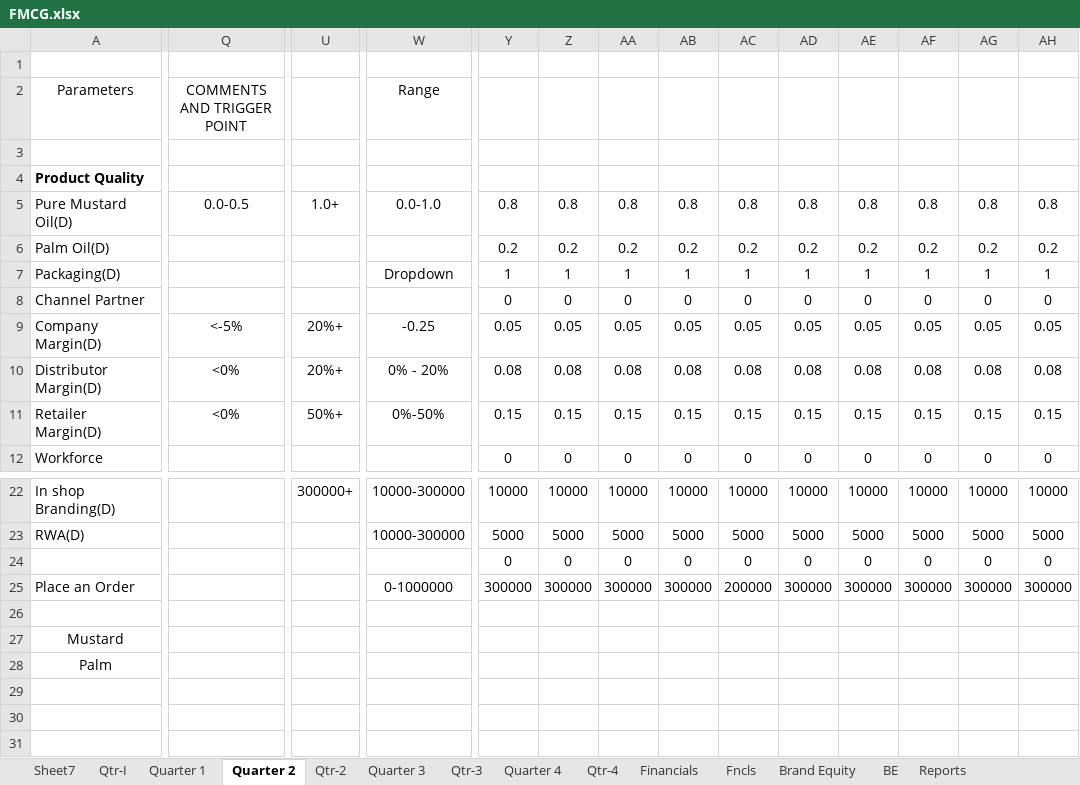
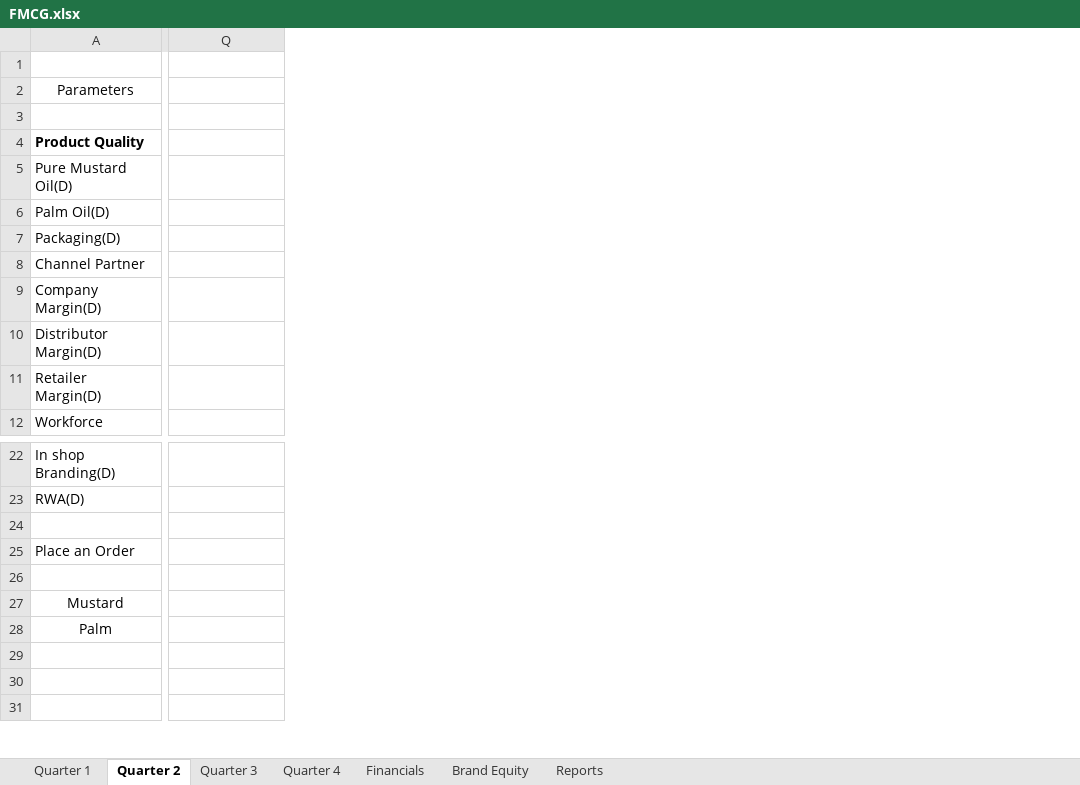
Before and after one commit to nilavghosh/MSim, an Excel workbook: MSim/App_Data/GameModel/FMCG.xlsx, sheet Quarter 2, drawn as a sheet; only a part is shown, gaps mark what is left out; values as stored, in another font and other column widths than the file's, no borders; rows hold the shown columns only; the diff covers the shown part only; the diff names each change by its address in the sheet, - before the commit and + after, or states it on an @@ line.

```diff
--- a/MSim/App_Data/GameModel/FMCG.xlsx (sheet Quarter 2)
+++ b/MSim/App_Data/GameModel/FMCG.xlsx (sheet Quarter 2)
-sheet tab: Sheet7
-sheet tab: Qtr-I
-sheet tab: Qtr-2
-sheet tab: Qtr-3
-sheet tab: Qtr-4
-sheet tab: Fncls
-sheet tab: BE
-column U, rows 5-11: 1.0+ |  |  |  | 20%+ | 20%+ | 50%+; row 22: 300000+
-column W (Range), rows 5-11: 0.0-1.0 |  | Dropdown |  | -0.25 | 0% - 20% | 0%-50%; rows 22-25: 10000-300000 | 10000-300000 |  | 0-1000000
-column Y, rows 5-12: 0.8 | 0.2 | 1 | 0 | 0.05 | 0.08 | 0.15 | 0; rows 22-25: 10000 | 5000 | 0 | 300000
-column Z, rows 5-12: 0.8 | 0.2 | 1 | 0 | 0.05 | 0.08 | 0.15 | 0; rows 22-25: 10000 | 5000 | 0 | 300000
-column AA, rows 5-12: 0.8 | 0.2 | 1 | 0 | 0.05 | 0.08 | 0.15 | 0; rows 22-25: 10000 | 5000 | 0 | 300000
-column AB, rows 5-12: 0.8 | 0.2 | 1 | 0 | 0.05 | 0.08 | 0.15 | 0; rows 22-25: 10000 | 5000 | 0 | 300000
-column AC, rows 5-12: 0.8 | 0.2 | 1 | 0 | 0.05 | 0.08 | 0.15 | 0; rows 22-25: 10000 | 5000 | 0 | 200000
-column AD, rows 5-12: 0.8 | 0.2 | 1 | 0 | 0.05 | 0.08 | 0.15 | 0; rows 22-25: 10000 | 5000 | 0 | 300000
-column AE, rows 5-12: 0.8 | 0.2 | 1 | 0 | 0.05 | 0.08 | 0.15 | 0; rows 22-25: 10000 | 5000 | 0 | 300000
-column AF, rows 5-12: 0.8 | 0.2 | 1 | 0 | 0.05 | 0.08 | 0.15 | 0; rows 22-25: 10000 | 5000 | 0 | 300000
-column AG, rows 5-12: 0.8 | 0.2 | 1 | 0 | 0.05 | 0.08 | 0.15 | 0; rows 22-25: 10000 | 5000 | 0 | 300000
-column AH, rows 5-12: 0.8 | 0.2 | 1 | 0 | 0.05 | 0.08 | 0.15 | 0; rows 22-25: 10000 | 5000 | 0 | 300000
-Q2: COMMENTS AND TRIGGER POINT
+Q2: (empty)
-Q5: 0.0-0.5
+Q5: (empty)
-Q9: <-5%
+Q9: (empty)
-Q10:Q11: <0%
+Q10:Q11: (empty)
-row 24:  |  |  |  | 0 | 0 | 0 | 0 | 0 | 0 | 0 | 0 | 0 | 0
+row 24: (empty)
```
Also changed, not shown: 2 removed columns and 20 edited cells elsewhere in this sheet, sheet Quarter 1, sheet Financials, sheet Quarter 4, sheet Quarter 3, formulas that keep their value, charts or pictures, 22 other files.
